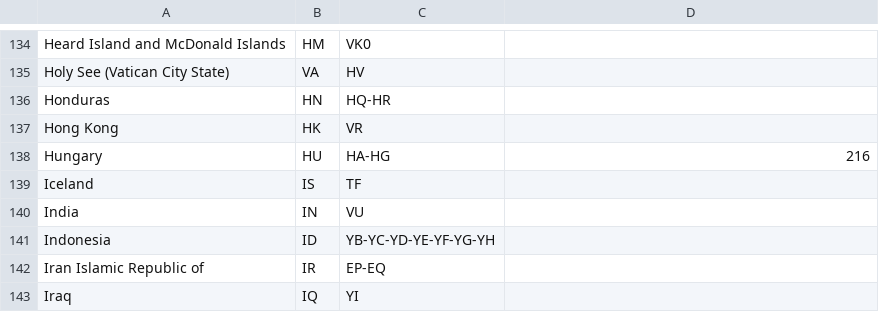
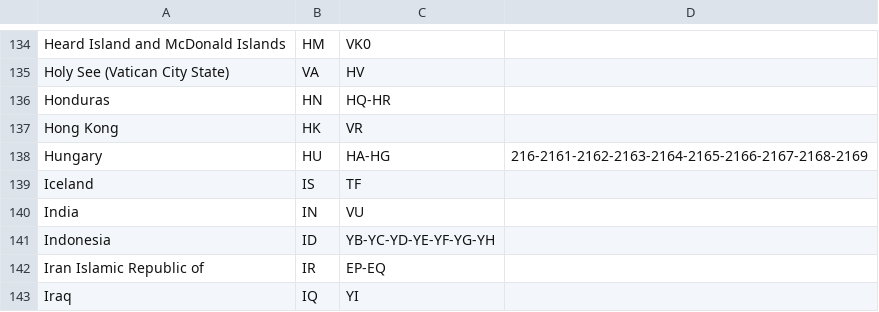
Before and after one commit to bencsikk/freedmrfileok, a CSV file: country.csv, drawn as a sheet; only a part is shown, gaps mark what is left out.

Commit message:
Update country.csv

```diff
--- a/country.csv
+++ b/country.csv
@@ -137,3 +137,3 @@ Honduras;HN;HQ-HR
 Hong Kong;HK;VR
-Hungary;HU;HA-HG;216
+Hungary;HU;HA-HG;216-2161-2162-2163-2164-2165-2166-2167-2168-2169
 Iceland;IS;TF
```
